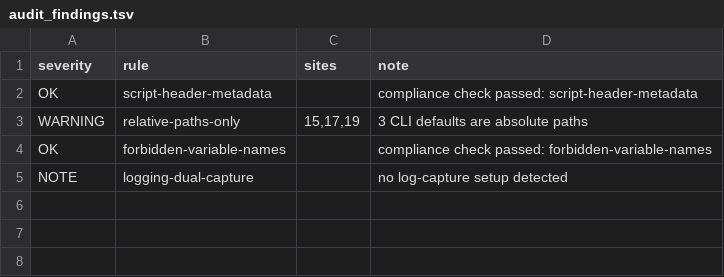
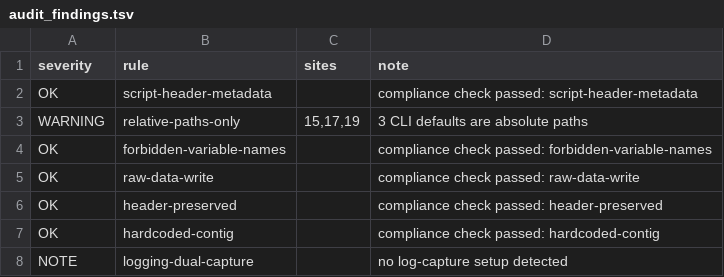
Before and after one commit to sahuno/llm_configs, a TSV file: sciAuditor/parser_r/output/00_build_cohort_wide.audit/audit_findings.tsv, drawn as a sheet; the diff names each change by its address in the sheet, - before the commit and + after, or states it on an @@ line.

Commit message:
sciAuditor: wire BLOCKER severity with three gating rules
Implements the BLOCKER tier of the severity model (sciAuditor/02 §6
top three bullets). The previous parser emitted only WARNING / NOTE /
OK; BLOCKERs are the audit gate that should refuse-to-ship rather
than just annotate.

Three rules wired (each pass/fail across both fixtures):
- raw-data-write: any output path under data/raw/ → fail
- header-preserved: any read call with explicit header=FALSE or
  col.names=FALSE → fail (round 1 doesn't verify colnames<-
  recovery; explicit drop is sufficient cause)
- hardcoded-contig: any "chrN" / "chrXY" / "chrMT" string literal
  in non-comment code → fail. Mirrors block-hardcoded-contigs.sh

Severity map centralised in SEVERITY_MAP. RULE_CATEGORIES updated:
raw-data-write + header-preserved → "io"; hardcoded-contig +
genome-build-tag → "genomics". Audit report's findings section now
shows ### BLOCKER (N) before WARNING / NOTE / OK when fails occur.

Validated three ways:
- cohort_overview: 5/7 C; all three BLOCKERs pass
- DESeq2 pair: 6/9 D; all three BLOCKERs pass
- 30_plotly_html.R (DNAme_prod cohort script): 4/7 F; correctly fires
  TWO BLOCKERs — header-preserved at L396 (a fread with header=FALSE)
  and hardcoded-contig at L398 (the line `d[chrom == "chr16" & ...]`
  containing the literal "chr16"). Demonstrates the BLOCKER mechanism
  ends-to-end against a real lab script.

Bug fix bundled in: read_params for inputs now passes args through a
yaml_safe() helper that deparses non-atomic R language objects to
text, so YAML serialisation can't be tripped by a non-literal
header= or col.names= expression.

```diff
--- a/sciAuditor/parser_r/output/00_build_cohort_wide.audit/audit_findings.tsv
+++ b/sciAuditor/parser_r/output/00_build_cohort_wide.audit/audit_findings.tsv
+row 5: OK | raw-data-write |  | compliance check passed: raw-data-write
+row 6: OK | header-preserved |  | compliance check passed: header-preserved
+row 7: OK | hardcoded-contig |  | compliance check passed: hardcoded-contig
```
Also changed, not shown: sciAuditor/parser_r/output/manually_run_DeSeq2.pair.audit/audit_findings.tsv, 8 other files.
